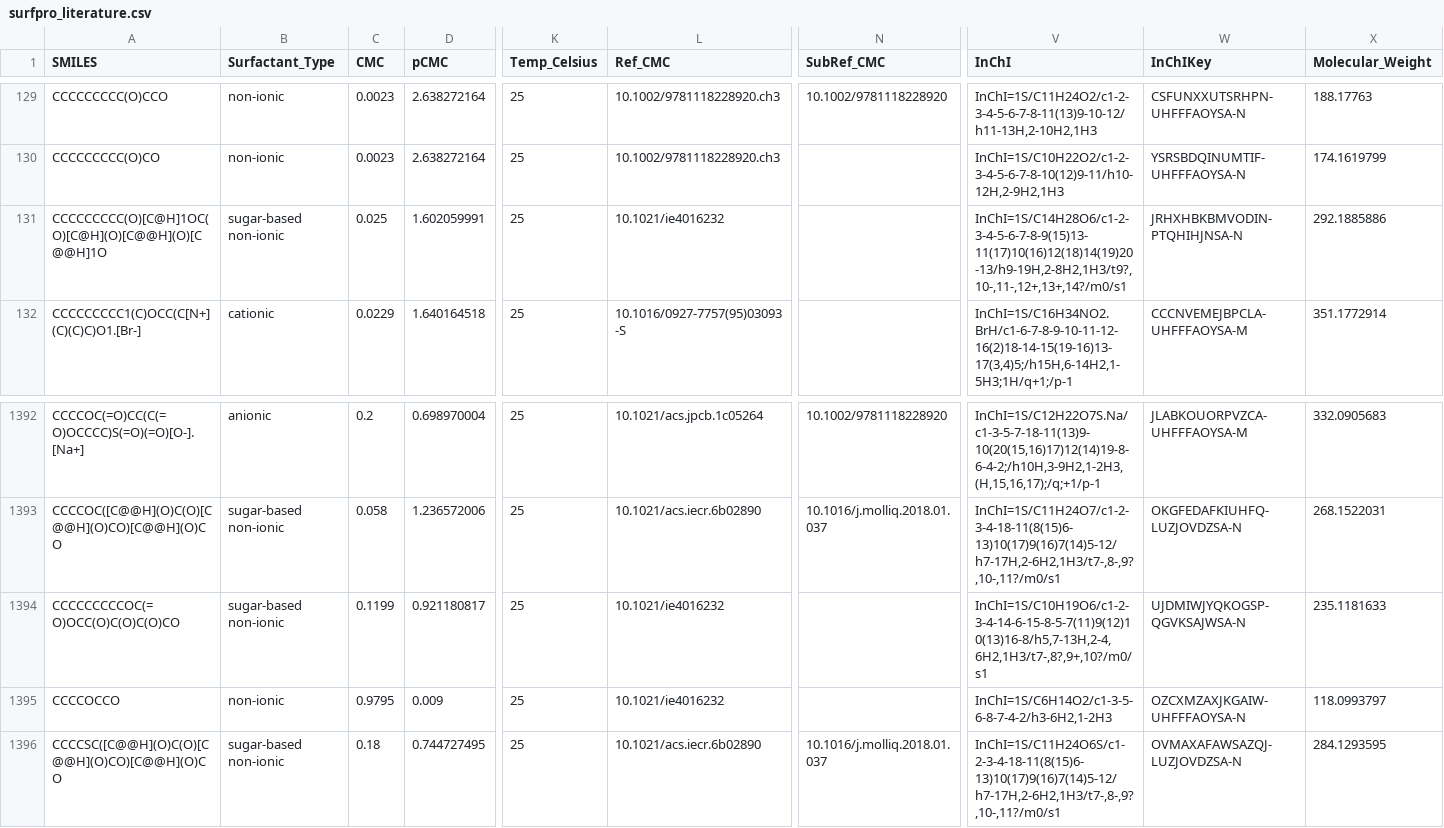
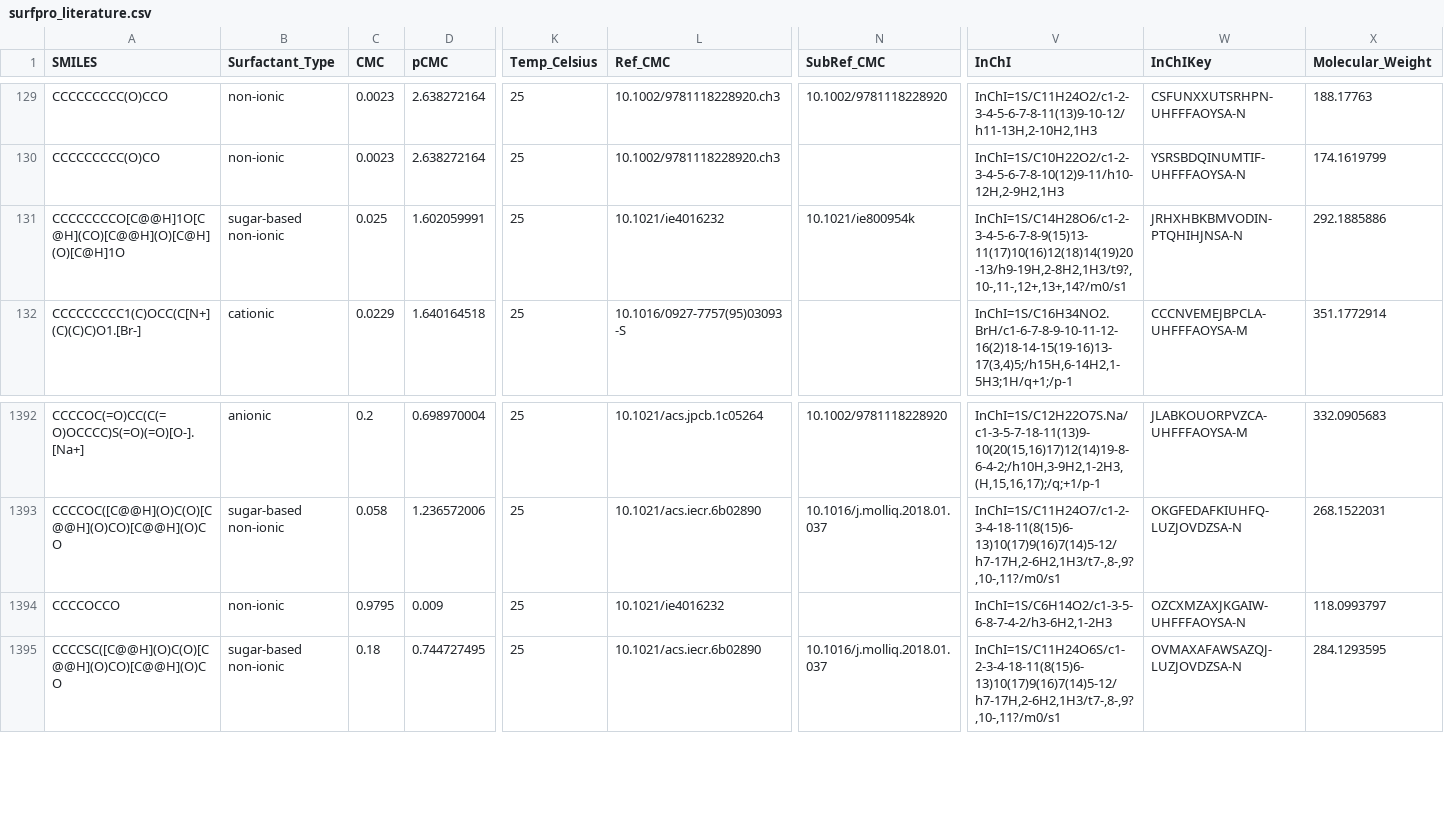
Before and after one commit to BigChemistry-RobotLab/SurfPro, a CSV file: data/surfpro_literature.csv, drawn as a sheet; only a part is shown, gaps mark what is left out; rows hold the shown columns only; the diff names each change by its address in the sheet, - before the commit and + after, or states it on an @@ line.

Commit message:
fix C8GLUC and delete 1 wrong structure from 10.1021/ie800954k

```diff
--- a/data/surfpro_literature.csv
+++ b/data/surfpro_literature.csv
-A131 (SMILES): CCCCCCCCC(O)[C@H]1OC(O)[C@H](O)[C@@H](O)[C@@H]1O
+A131 (SMILES): CCCCCCCCO[C@@H]1O[C@H](CO)[C@@H](O)[C@H](O)[C@H]1O
-N131 (SubRef_CMC): (empty)
+N131 (SubRef_CMC): 10.1021/ie800954k
-row 1394: CCCCCCCCCOC(=O)OCC(O)C(O)C(O)CO | sugar-based non-ionic | 0.1199 | 0.921180817 | 25 | 10.1021/ie4016232 |  | InChI=1S/C10H19O6/c1-2-3-4-14-6-15-8-5-7(11)9(12)10(13)16-8/h5,7-13H,2-4,6H2,1H3/t7-,8?,9+,10?/m0/s1 | UJDMIWJYQKOGSP-QGVKSAJWSA-N | 235.1181633
```
